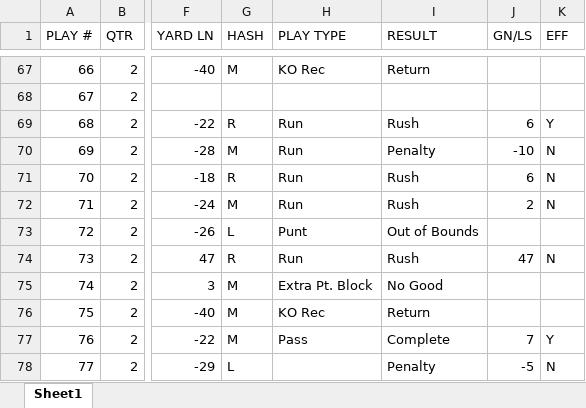
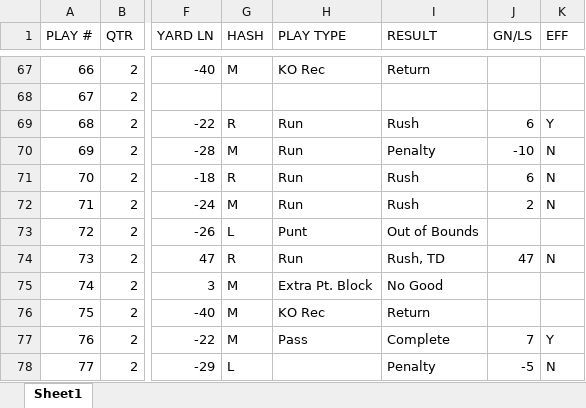
Before and after one commit to zcalvert29/Dowling-Football, an Excel workbook: Scout/crk-vs-waukee-091126.xlsx, sheet Sheet1, drawn as a sheet; only a part is shown, gaps mark what is left out; values as stored, in another font and other column widths than the file's, no borders; the diff names each change by its address in the sheet, - before the commit and + after, or states it on an @@ line.

```diff
--- a/Scout/crk-vs-waukee-091126.xlsx (sheet Sheet1)
+++ b/Scout/crk-vs-waukee-091126.xlsx (sheet Sheet1)
-I74 (RESULT): Rush
+I74 (RESULT): Rush, TD
```
Also changed, not shown: Scout/crk-vs-linn-mar-091826.xlsx, curated-pbp.xlsx, 8 other files.
